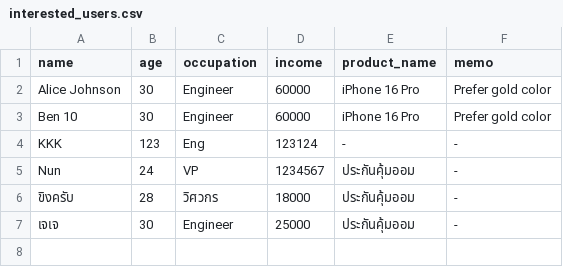
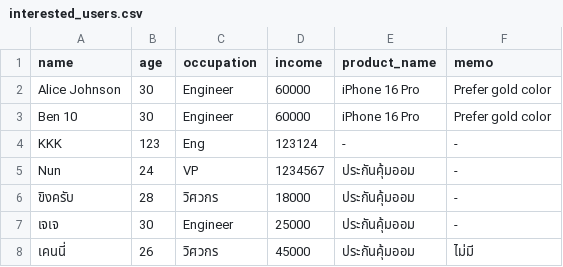
Before and after one commit to Nuaddam/scb-protect-test-chatbot, a CSV file: mcpserver/data/interested_users.csv, drawn as a sheet; the diff names each change by its address in the sheet, - before the commit and + after, or states it on an @@ line.

```diff
--- a/mcpserver/data/interested_users.csv
+++ b/mcpserver/data/interested_users.csv
+row 8: เคนนี่ | 26 | วิศวกร | 45000 | ประกันคุ้มออม | ไม่มี
```
Also changed, not shown: 2 other files.
